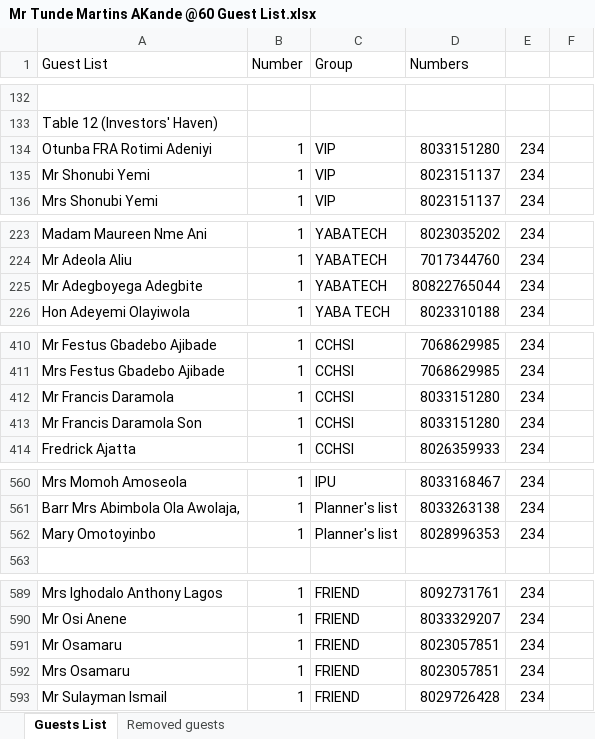
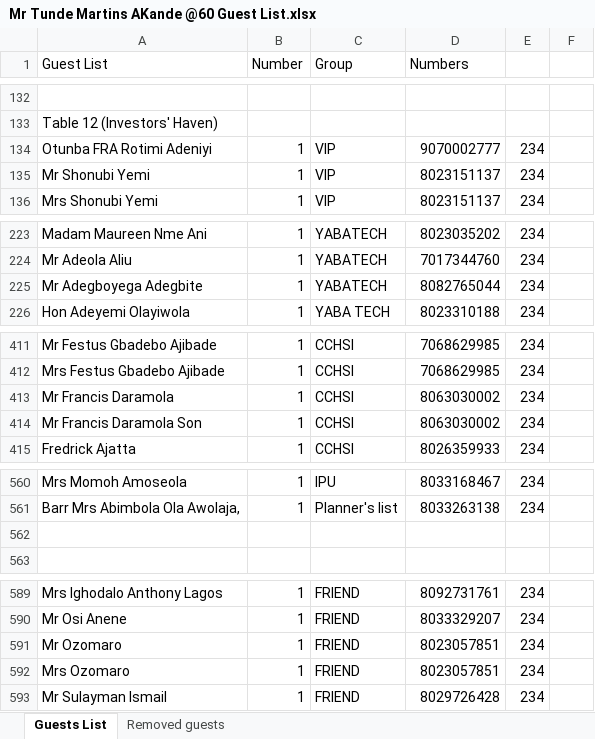
Before and after one commit to Josef-sho/finder_flex, an Excel workbook: public/data/Mr Tunde Martins AKande @60 Guest List.xlsx, sheet Guests List, drawn as a sheet; only a part is shown, gaps mark what is left out; values as stored, in another font and other column widths than the file's, no cell formats; charts and pictures not drawn; addresses are those after the commit; the diff covers the shown part only; the diff names each change by its address in the sheet, - before the commit and + after, or states it on an @@ line.

Commit message:
chore: update guest list Excel file with new data

```diff
--- a/public/data/Mr Tunde Martins AKande @60 Guest List.xlsx (sheet Guests List)
+++ b/public/data/Mr Tunde Martins AKande @60 Guest List.xlsx (sheet Guests List)
-D134 (Numbers): 8033151280
+D134 (Numbers): 9070002777
-D225 (Numbers): 80822765044
+D225 (Numbers): 8082765044
-D413:D414 (Numbers): 8033151280
+D413:D414 (Numbers): 8063030002
-row 562: Mary Omotoyinbo | 1 | Planner's list | 8028996353 | 234
+row 562: (empty)
-A591 (Guest List): Mr Osamaru
+A591 (Guest List): Mr Ozomaro
-A592 (Guest List): Mrs Osamaru
+A592 (Guest List): Mrs Ozomaro
```
Also changed, not shown: 10 added rows, 10 removed rows, 3 moved rows and 43 edited cells elsewhere in this sheet, sheet Removed guests, cell formats.
